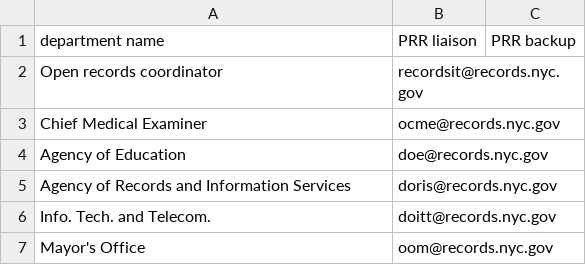
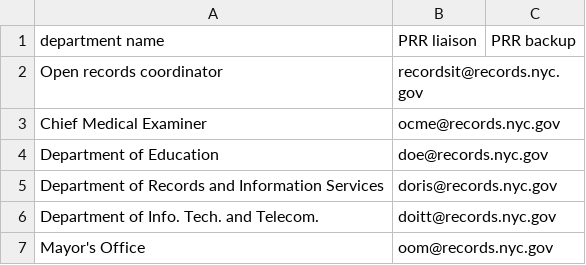
Before and after one commit to codeforamerica/recordtrac, a CSV file: public_records_portal/static/examples/liaisons.csv, drawn as a sheet.

Commit message:
Renamed "Agency" to "Department"

```diff
--- a/public_records_portal/static/examples/liaisons.csv
+++ b/public_records_portal/static/examples/liaisons.csv
@@ -3,5 +3,5 @@ Open records coordinator,recordsit@records.nyc.gov
 Chief Medical Examiner,ocme@records.nyc.gov
-Agency of Education,doe@records.nyc.gov
-Agency of Records and Information Services,doris@records.nyc.gov
-Info. Tech. and Telecom.,doitt@records.nyc.gov
+Department of Education,doe@records.nyc.gov
+Department of Records and Information Services,doris@records.nyc.gov
+Department of Info. Tech. and Telecom.,doitt@records.nyc.gov
 Mayor's Office,oom@records.nyc.gov
```
Also changed, not shown: public_records_portal/static/examples/staff.csv, 2 other files.
